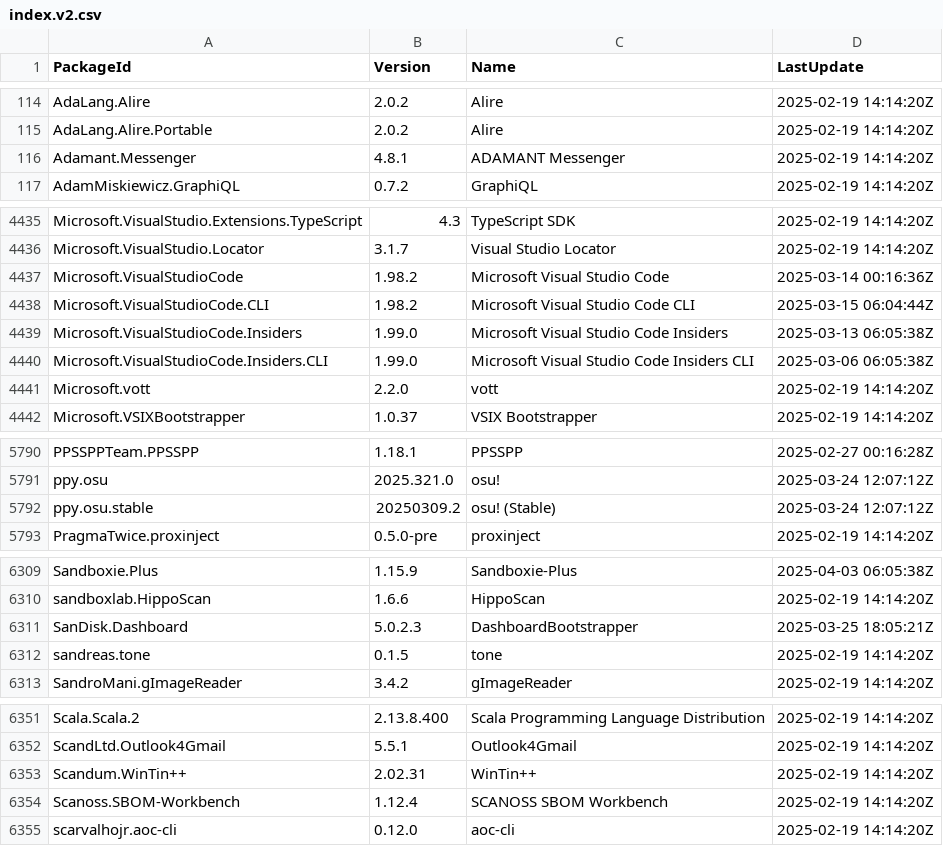
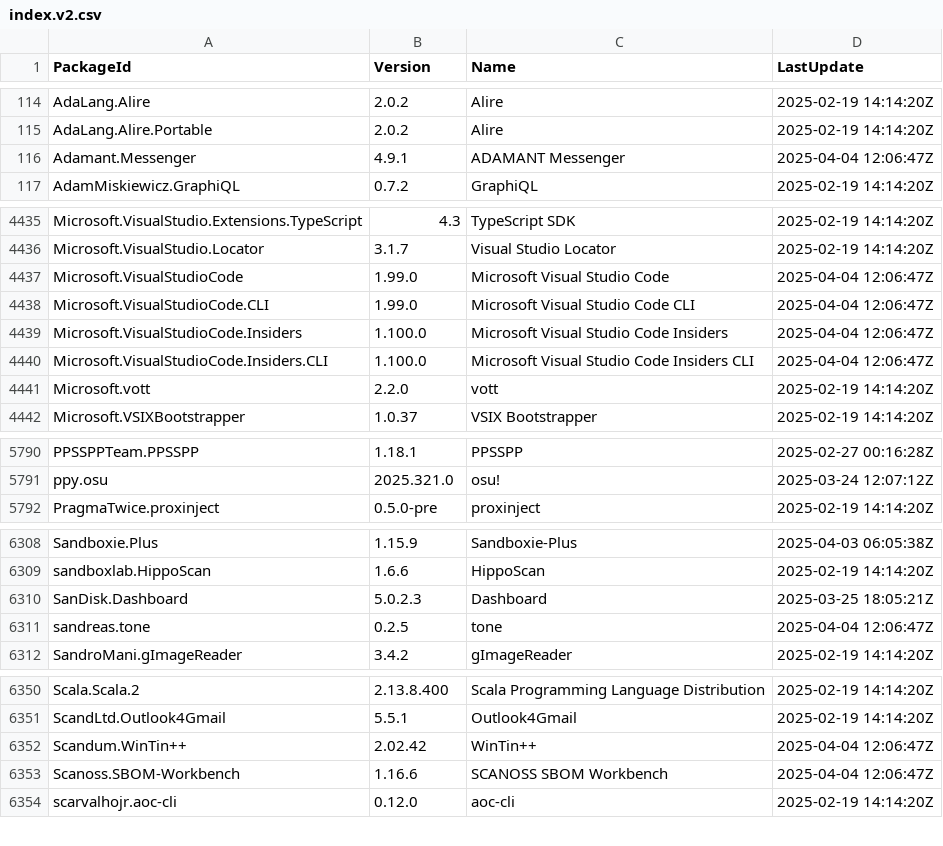
Before and after one commit to svrooij/winget-pkgs-index, a CSV file: index.v2.csv, drawn as a sheet; only a part is shown, gaps mark what is left out; the diff covers the shown part only.

```diff
--- a/index.v2.csv
+++ b/index.v2.csv
@@ -115,3 +115,3 @@
 "AdaLang.Alire.Portable","2.0.2","Alire","2025-02-19 14:14:20Z"
-"Adamant.Messenger","4.8.1","ADAMANT Messenger","2025-02-19 14:14:20Z"
+"Adamant.Messenger","4.9.1","ADAMANT Messenger","2025-04-04 12:06:47Z"
 "AdamMiskiewicz.GraphiQL","0.7.2","GraphiQL","2025-02-19 14:14:20Z"
@@ -4436,6 +4436,6 @@
 "Microsoft.VisualStudio.Locator","3.1.7","Visual Studio Locator","2025-02-19 14:14:20Z"
-"Microsoft.VisualStudioCode","1.98.2","Microsoft Visual Studio Code","2025-03-14 00:16:36Z"
-"Microsoft.VisualStudioCode.CLI","1.98.2","Microsoft Visual Studio Code CLI","2025-03-15 06:04:44Z"
-"Microsoft.VisualStudioCode.Insiders","1.99.0","Microsoft Visual Studio Code Insiders","2025-03-13 06:05:38Z"
-"Microsoft.VisualStudioCode.Insiders.CLI","1.99.0","Microsoft Visual Studio Code Insiders CLI","2025-03-06 06:05:38Z"
+"Microsoft.VisualStudioCode","1.99.0","Microsoft Visual Studio Code","2025-04-04 12:06:47Z"
+"Microsoft.VisualStudioCode.CLI","1.99.0","Microsoft Visual Studio Code CLI","2025-04-04 12:06:47Z"
+"Microsoft.VisualStudioCode.Insiders","1.100.0","Microsoft Visual Studio Code Insiders","2025-04-04 12:06:47Z"
+"Microsoft.VisualStudioCode.Insiders.CLI","1.100.0","Microsoft Visual Studio Code Insiders CLI","2025-04-04 12:06:47Z"
 "Microsoft.vott","2.2.0","vott","2025-02-19 14:14:20Z"
@@ -5791,3 +5791,2 @@
 "ppy.osu","2025.321.0","osu!","2025-03-24 12:07:12Z"
-"ppy.osu.stable","20250309.2","osu! (Stable)","2025-03-24 12:07:12Z"
 "PragmaTwice.proxinject","0.5.0-pre","proxinject","2025-02-19 14:14:20Z"
@@ -6310,4 +6309,4 @@
 "sandboxlab.HippoScan","1.6.6","HippoScan","2025-02-19 14:14:20Z"
-"SanDisk.Dashboard","5.0.2.3","DashboardBootstrapper","2025-03-25 18:05:21Z"
-"sandreas.tone","0.1.5","tone","2025-02-19 14:14:20Z"
+"SanDisk.Dashboard","5.0.2.3","Dashboard","2025-03-25 18:05:21Z"
+"sandreas.tone","0.2.5","tone","2025-04-04 12:06:47Z"
 "SandroMani.gImageReader","3.4.2","gImageReader","2025-02-19 14:14:20Z"
@@ -6352,4 +6351,4 @@
 "ScandLtd.Outlook4Gmail","5.5.1","Outlook4Gmail","2025-02-19 14:14:20Z"
-"Scandum.WinTin++","2.02.31","WinTin++","2025-02-19 14:14:20Z"
-"Scanoss.SBOM-Workbench","1.12.4","SCANOSS SBOM Workbench","2025-02-19 14:14:20Z"
+"Scandum.WinTin++","2.02.42","WinTin++","2025-04-04 12:06:47Z"
+"Scanoss.SBOM-Workbench","1.16.6","SCANOSS SBOM Workbench","2025-04-04 12:06:47Z"
 "scarvalhojr.aoc-cli","0.12.0","aoc-cli","2025-02-19 14:14:20Z"
```
Also changed, not shown: 84 edited cells elsewhere in this file, index.csv, 2 other files.
